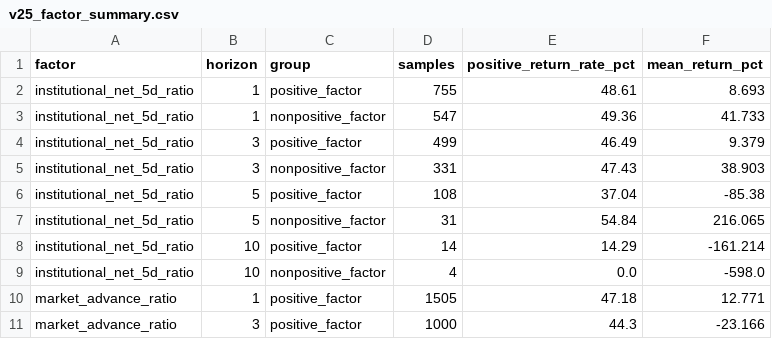
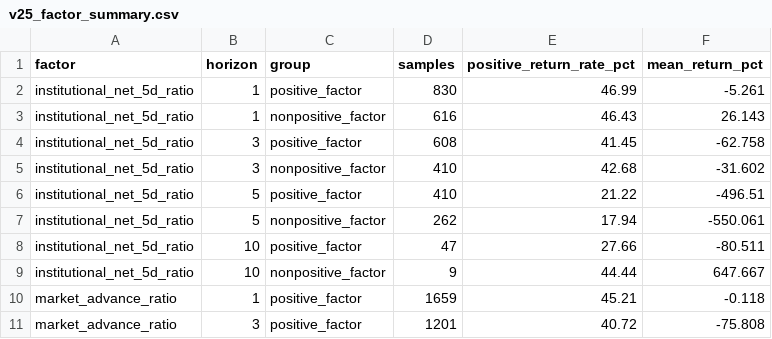
Before and after one commit to Tango469/tw-3k-scanner, a CSV file: docs/v25_factor_summary.csv, drawn as a sheet; only a part is shown; the diff covers the shown part only.

```diff
--- a/docs/v25_factor_summary.csv
+++ b/docs/v25_factor_summary.csv
@@ -1,11 +1,11 @@
 factor,horizon,group,samples,positive_return_rate_pct,mean_return_pct
-institutional_net_5d_ratio,1,positive_factor,755,48.61,8.693
-institutional_net_5d_ratio,1,nonpositive_factor,547,49.36,41.733
-institutional_net_5d_ratio,3,positive_factor,499,46.49,9.379
-institutional_net_5d_ratio,3,nonpositive_factor,331,47.43,38.903
-institutional_net_5d_ratio,5,positive_factor,108,37.04,-85.38
-institutional_net_5d_ratio,5,nonpositive_factor,31,54.84,216.065
-institutional_net_5d_ratio,10,positive_factor,14,14.29,-161.214
-institutional_net_5d_ratio,10,nonpositive_factor,4,0.0,-598.0
-market_advance_ratio,1,positive_factor,1505,47.18,12.771
-market_advance_ratio,3,positive_factor,1000,44.3,-23.166
+institutional_net_5d_ratio,1,positive_factor,830,46.99,-5.261
+institutional_net_5d_ratio,1,nonpositive_factor,616,46.43,26.143
+institutional_net_5d_ratio,3,positive_factor,608,41.45,-62.758
+institutional_net_5d_ratio,3,nonpositive_factor,410,42.68,-31.602
+institutional_net_5d_ratio,5,positive_factor,410,21.22,-496.51
+institutional_net_5d_ratio,5,nonpositive_factor,262,17.94,-550.061
+institutional_net_5d_ratio,10,positive_factor,47,27.66,-80.511
+institutional_net_5d_ratio,10,nonpositive_factor,9,44.44,647.667
+market_advance_ratio,1,positive_factor,1659,45.21,-0.118
+market_advance_ratio,3,positive_factor,1201,40.72,-75.808
```
Also changed, not shown: 21 edited cells elsewhere in this file, docs/latest.csv, docs/low_base.csv, 22 other files.
